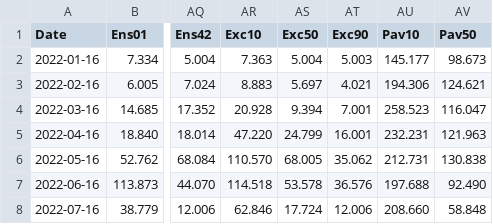
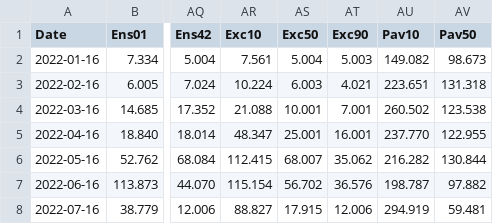
Before and after one commit to fallspinach/cw3e-water-supply-heroku, a CSV file: assets/forecast/WWR_20220101-20220731.csv, drawn as a sheet; only a part is shown, gaps mark what is left out; the diff names each change by its address in the sheet, - before the commit and + after, or states it on an @@ line.

```diff
--- a/assets/forecast/WWR_20220101-20220731.csv
+++ b/assets/forecast/WWR_20220101-20220731.csv
-AR2 (Exc10): 7.363
+AR2 (Exc10): 7.561
-AU2 (Pav10): 145.177
+AU2 (Pav10): 149.082
-AR3 (Exc10): 8.883
+AR3 (Exc10): 10.224
-AS3 (Exc50): 5.697
+AS3 (Exc50): 6.003
-AU3 (Pav10): 194.306
+AU3 (Pav10): 223.651
-AV3 (Pav50): 124.621
+AV3 (Pav50): 131.318
-AR4 (Exc10): 20.928
+AR4 (Exc10): 21.088
-AS4 (Exc50): 9.394
+AS4 (Exc50): 10.001
-AU4 (Pav10): 258.523
+AU4 (Pav10): 260.502
-AV4 (Pav50): 116.047
+AV4 (Pav50): 123.538
-AR5 (Exc10): 47.220
+AR5 (Exc10): 48.347
-AS5 (Exc50): 24.799
+AS5 (Exc50): 25.001
-AU5 (Pav10): 232.231
+AU5 (Pav10): 237.770
-AV5 (Pav50): 121.963
+AV5 (Pav50): 122.955
-AR6 (Exc10): 110.570
+AR6 (Exc10): 112.415
-AS6 (Exc50): 68.005
+AS6 (Exc50): 68.007
-AU6 (Pav10): 212.731
+AU6 (Pav10): 216.282
-AV6 (Pav50): 130.838
+AV6 (Pav50): 130.844
-AR7 (Exc10): 114.518
+AR7 (Exc10): 115.154
-AS7 (Exc50): 53.578
+AS7 (Exc50): 56.702
-AU7 (Pav10): 197.688
+AU7 (Pav10): 198.787
-AV7 (Pav50): 92.490
+AV7 (Pav50): 97.882
-AR8 (Exc10): 62.846
+AR8 (Exc10): 88.827
-AS8 (Exc50): 17.724
+AS8 (Exc50): 17.915
-AU8 (Pav10): 208.660
+AU8 (Pav10): 294.919
-AV8 (Pav50): 58.848
+AV8 (Pav50): 59.481
```
Also changed, not shown: assets/forecast/AMF_20220101-20220731.csv, assets/forecast/CSN_20220101-20220731.csv, 21 other files.
